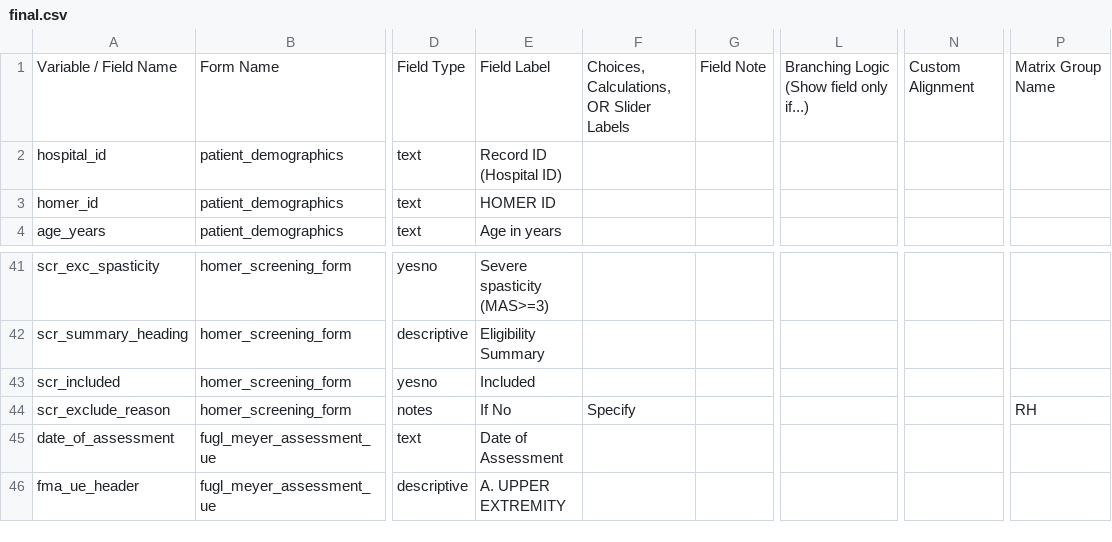
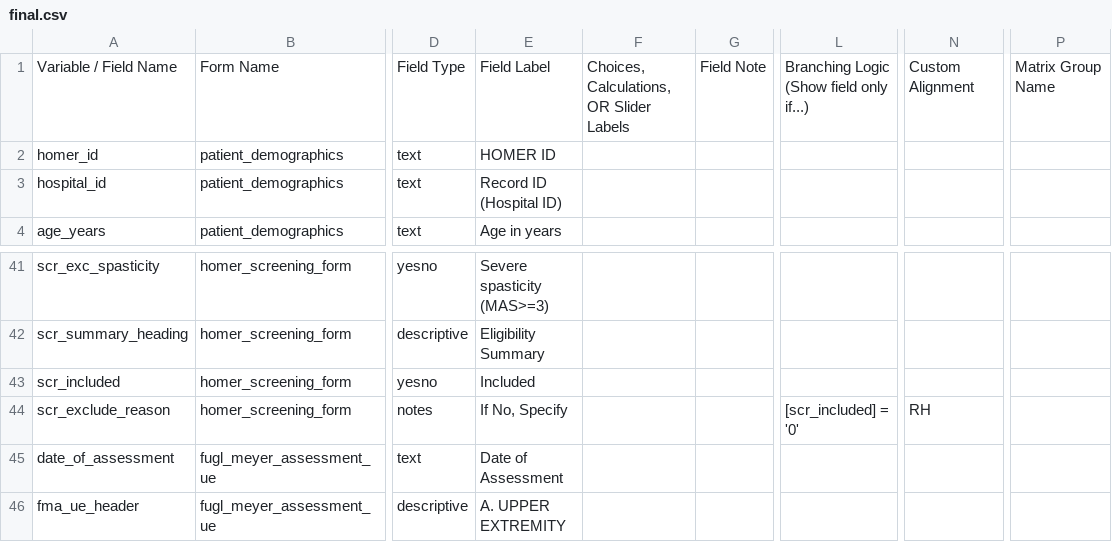
Before and after one commit to SujithChristopher/homerpdf, a CSV file: redcap/final/final.csv, drawn as a sheet; only a part is shown, gaps mark what is left out; the diff names each change by its address in the sheet, - before the commit and + after, or states it on an @@ line.

```diff
--- a/redcap/final/final.csv
+++ b/redcap/final/final.csv
@@ row 3 moved to row 2: homer_id @@
-E44: If No
+E44: If No, Specify
-F44: Specify
+F44: (empty)
-L44: (empty)
+L44: [scr_included] = '0'
-N44: (empty)
+N44: RH
-P44: RH
+P44: (empty)
```
Also changed, not shown: redcap/homer_screening_form.csv, 1 other file.
